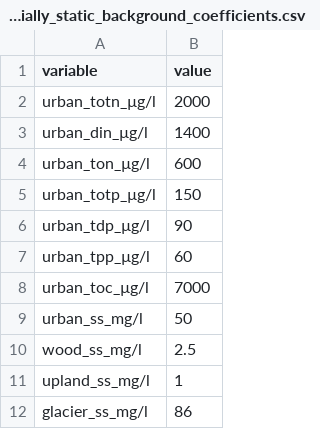
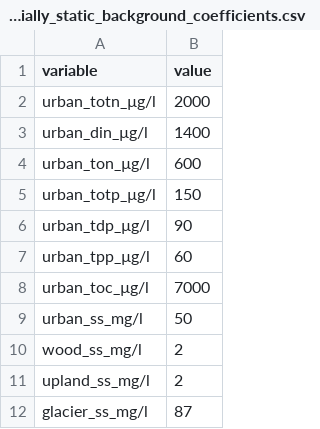
Before and after one commit to NIVANorge/teotil3, a CSV file: data/spatially_static_background_coefficients.csv, drawn as a sheet.

Commit message:
Update SS coefficients

```diff
--- a/data/spatially_static_background_coefficients.csv
+++ b/data/spatially_static_background_coefficients.csv
@@ -9,4 +9,4 @@ urban_toc_µg/l,7000
 urban_ss_mg/l,50
-wood_ss_mg/l,2.5
-upland_ss_mg/l,1
-glacier_ss_mg/l,86
+wood_ss_mg/l,2
+upland_ss_mg/l,2
+glacier_ss_mg/l,87
```
